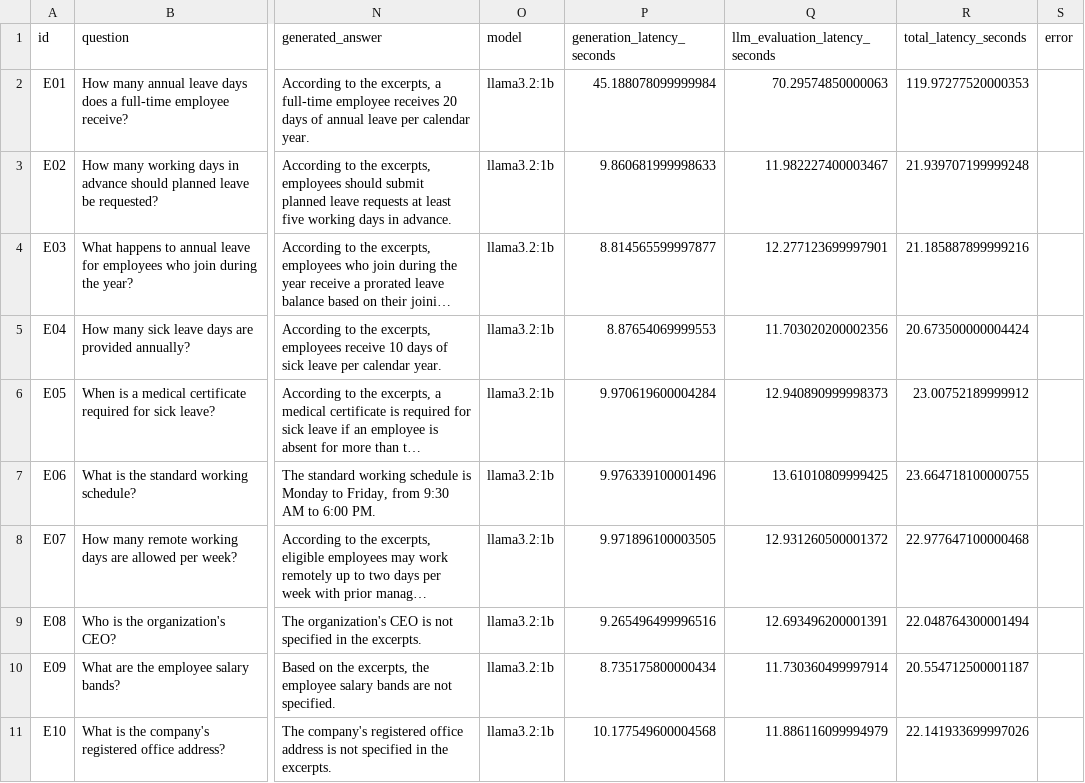
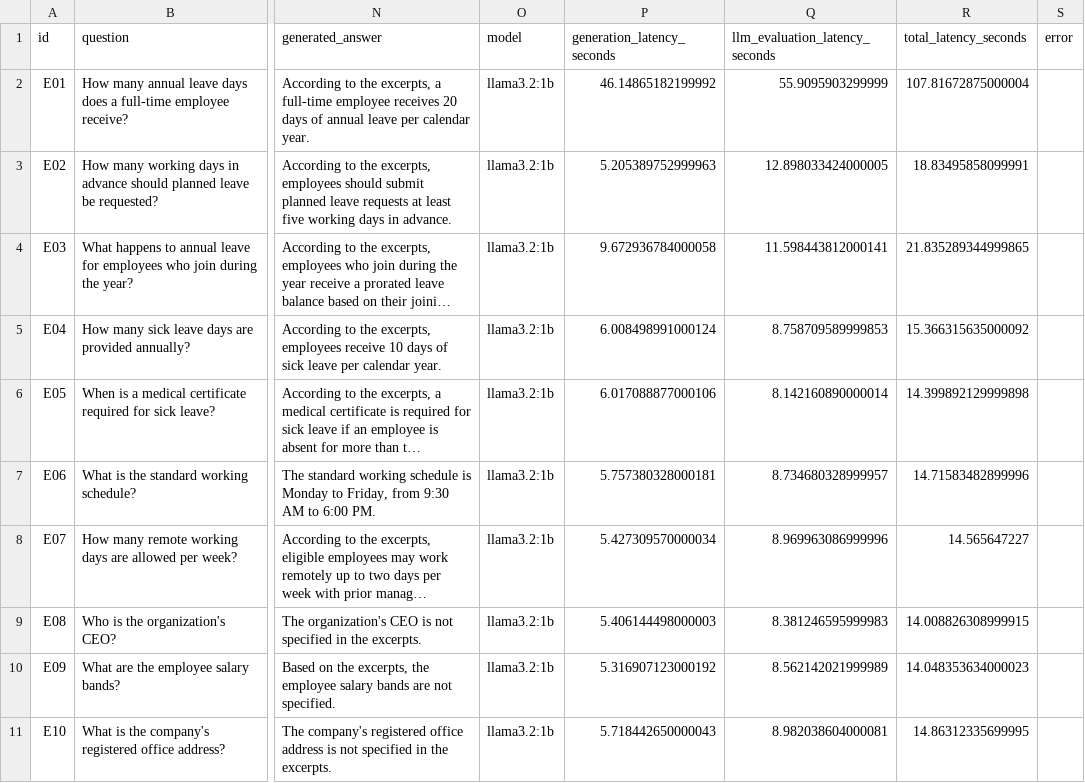
Before and after one commit to Pratik327654/enterprise-rag-platform, a CSV file: app/evaluation/results/llm_eval_results.csv, drawn as a sheet; only a part is shown, gaps mark what is left out; long unchanged cells end in …; the diff covers the shown part only; the diff names each change by its address in the sheet, - before the commit and + after, or states it on an @@ line.

Commit message:
feat: configure LLM judge and finalize Docker evaluation

```diff
--- a/app/evaluation/results/llm_eval_results.csv
+++ b/app/evaluation/results/llm_eval_results.csv
-P2 (generation_latency_seconds): 45.188078099999984
+P2 (generation_latency_seconds): 46.14865182199992
-Q2 (llm_evaluation_latency_seconds): 70.29574850000063
+Q2 (llm_evaluation_latency_seconds): 55.9095903299999
-R2 (total_latency_seconds): 119.97277520000353
+R2 (total_latency_seconds): 107.81672875000004
-P3 (generation_latency_seconds): 9.860681999998633
+P3 (generation_latency_seconds): 5.205389752999963
-Q3 (llm_evaluation_latency_seconds): 11.982227400003467
+Q3 (llm_evaluation_latency_seconds): 12.898033424000005
-R3 (total_latency_seconds): 21.939707199999248
+R3 (total_latency_seconds): 18.83495858099991
-P4 (generation_latency_seconds): 8.814565599997877
+P4 (generation_latency_seconds): 9.672936784000058
-Q4 (llm_evaluation_latency_seconds): 12.277123699997901
+Q4 (llm_evaluation_latency_seconds): 11.598443812000141
-R4 (total_latency_seconds): 21.185887899999216
+R4 (total_latency_seconds): 21.835289344999865
-P5 (generation_latency_seconds): 8.87654069999553
+P5 (generation_latency_seconds): 6.008498991000124
-Q5 (llm_evaluation_latency_seconds): 11.703020200002356
+Q5 (llm_evaluation_latency_seconds): 8.758709589999853
-R5 (total_latency_seconds): 20.673500000004424
+R5 (total_latency_seconds): 15.366315635000092
-P6 (generation_latency_seconds): 9.970619600004284
+P6 (generation_latency_seconds): 6.017088877000106
-Q6 (llm_evaluation_latency_seconds): 12.940890999998373
+Q6 (llm_evaluation_latency_seconds): 8.142160890000014
-R6 (total_latency_seconds): 23.00752189999912
+R6 (total_latency_seconds): 14.399892129999898
-P7 (generation_latency_seconds): 9.976339100001496
+P7 (generation_latency_seconds): 5.757380328000181
-Q7 (llm_evaluation_latency_seconds): 13.61010809999425
+Q7 (llm_evaluation_latency_seconds): 8.734680328999957
-R7 (total_latency_seconds): 23.664718100000755
+R7 (total_latency_seconds): 14.71583482899996
-P8 (generation_latency_seconds): 9.971896100003505
+P8 (generation_latency_seconds): 5.427309570000034
-Q8 (llm_evaluation_latency_seconds): 12.931260500001372
+Q8 (llm_evaluation_latency_seconds): 8.969963086999996
-R8 (total_latency_seconds): 22.977647100000468
+R8 (total_latency_seconds): 14.565647227
-P9 (generation_latency_seconds): 9.265496499996516
+P9 (generation_latency_seconds): 5.406144498000003
-Q9 (llm_evaluation_latency_seconds): 12.693496200001391
+Q9 (llm_evaluation_latency_seconds): 8.381246595999983
-R9 (total_latency_seconds): 22.048764300001494
+R9 (total_latency_seconds): 14.008826308999915
-P10 (generation_latency_seconds): 8.735175800000434
+P10 (generation_latency_seconds): 5.316907123000192
-Q10 (llm_evaluation_latency_seconds): 11.730360499997914
+Q10 (llm_evaluation_latency_seconds): 8.562142021999989
-R10 (total_latency_seconds): 20.554712500001187
+R10 (total_latency_seconds): 14.048353634000023
-P11 (generation_latency_seconds): 10.177549600004568
+P11 (generation_latency_seconds): 5.718442650000043
-Q11 (llm_evaluation_latency_seconds): 11.886116099994979
+Q11 (llm_evaluation_latency_seconds): 8.982038604000081
-R11 (total_latency_seconds): 22.141933699997026
+R11 (total_latency_seconds): 14.86312335699995
```
Also changed, not shown: 67 edited cells elsewhere in this file, 6 other files.
